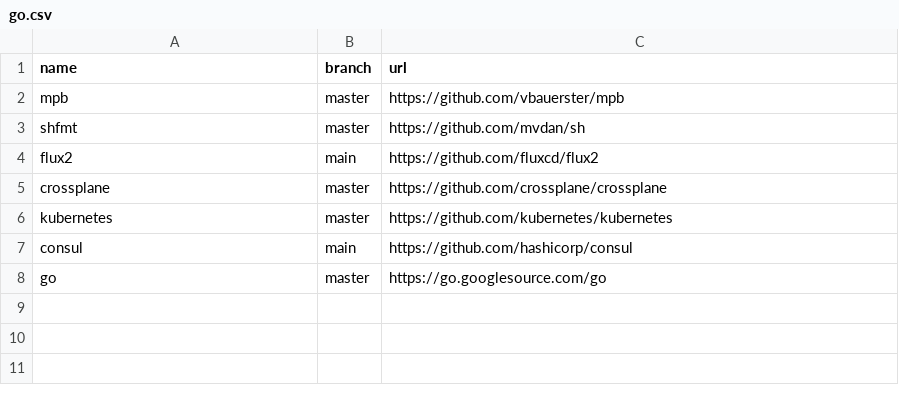
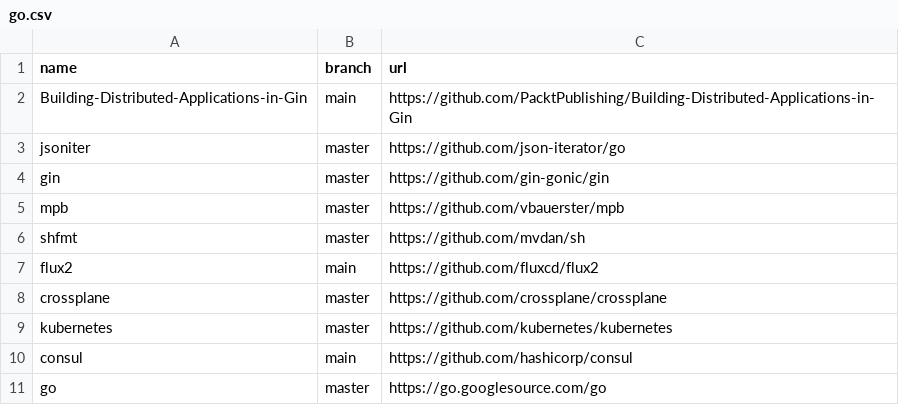
Before and after one commit to easbarba/lar, a CSV file: .config/qas/go.csv, drawn as a sheet.

Commit message:
qas/go: add jsoniter and gin book code

```diff
--- a/.config/qas/go.csv
+++ b/.config/qas/go.csv
@@ -1,2 +1,5 @@
 name,branch,url
+Building-Distributed-Applications-in-Gin,main,https://github.com/PacktPublishing/Building-Distributed-Applications-in-Gin
+jsoniter,master,https://github.com/json-iterator/go
+gin,master,https://github.com/gin-gonic/gin
 mpb,master,https://github.com/vbauerster/mpb
```
